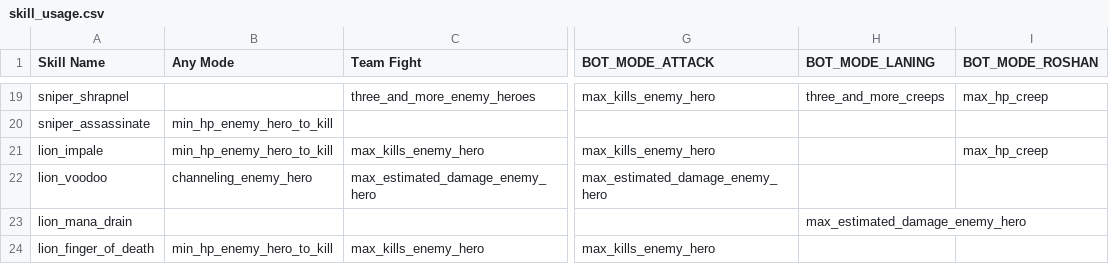
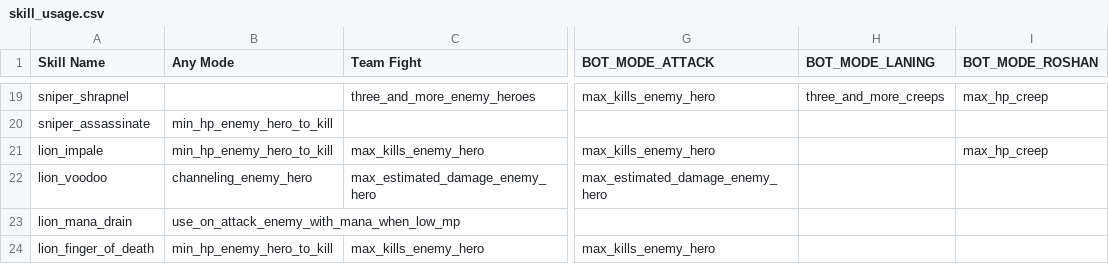
Before and after one commit to ellysh/dota2-combo-bots, a CSV file: generator/database/csv/skill_usage.csv, drawn as a sheet; only a part is shown, gaps mark what is left out; the diff names each change by its address in the sheet, - before the commit and + after, or states it on an @@ line.

Commit message:
Fix a bug with Lion's mana drain ability usage

```diff
--- a/generator/database/csv/skill_usage.csv
+++ b/generator/database/csv/skill_usage.csv
-B23 (Any Mode): (empty)
+B23 (Any Mode): use_on_attack_enemy_with_mana_when_low_mp
-H23 (BOT_MODE_LANING): max_estimated_damage_enemy_hero
+H23 (BOT_MODE_LANING): (empty)
```
Also changed, not shown: 2 other files.
